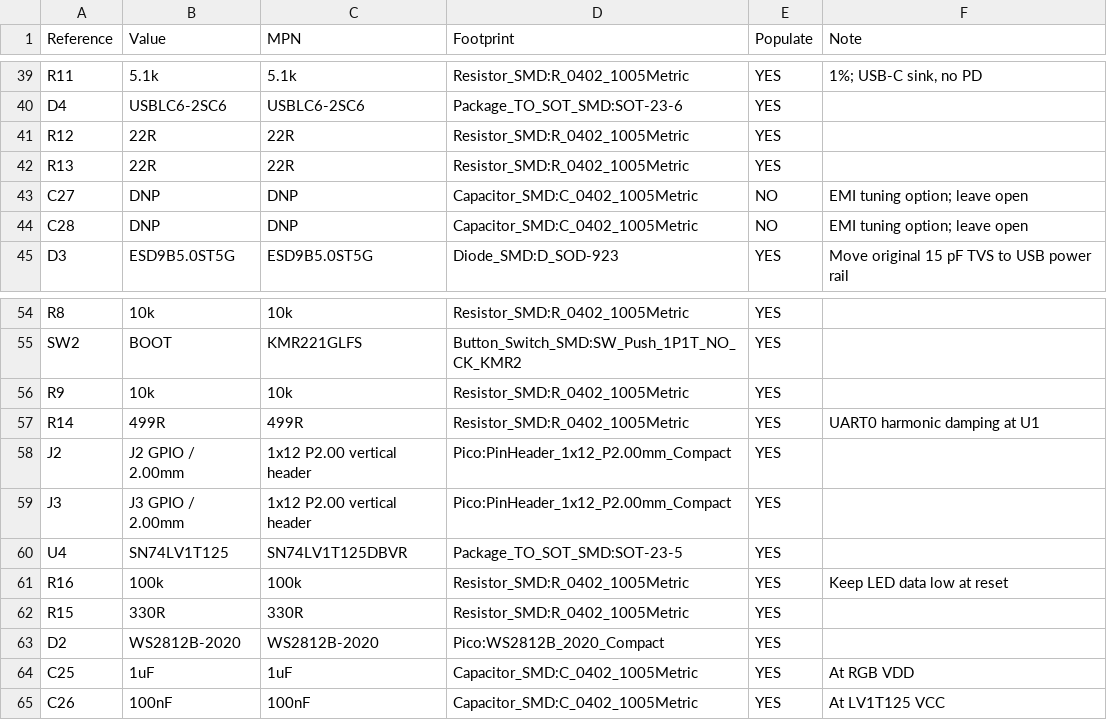
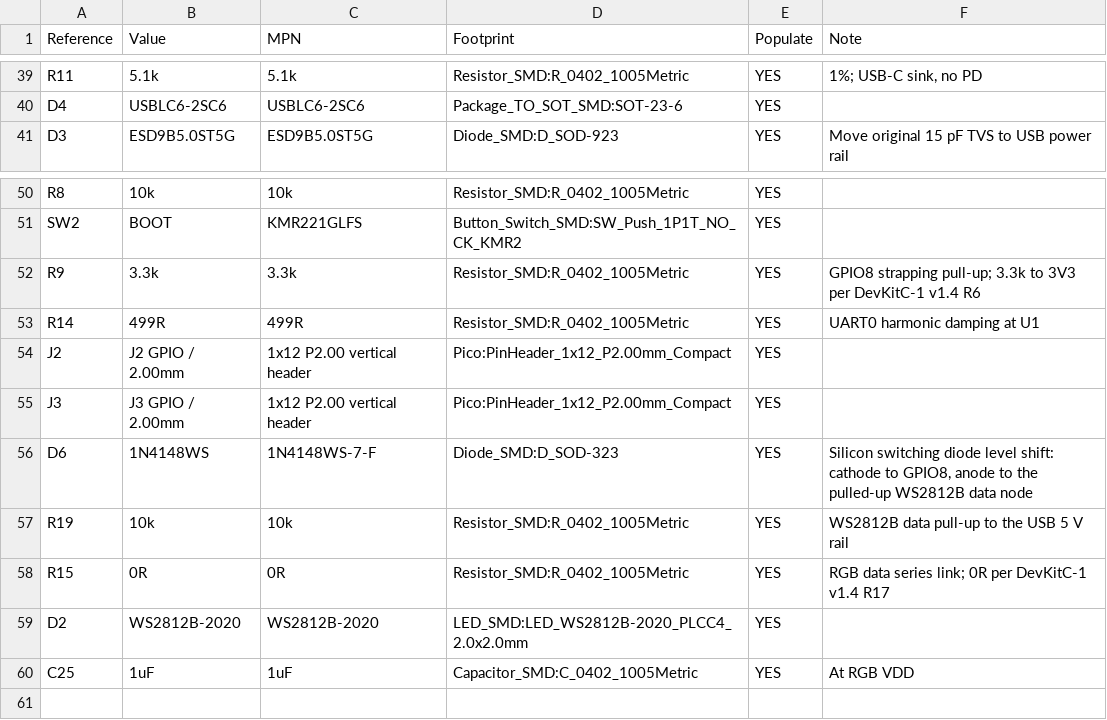
Before and after one commit to TreeNewbeer/esp32c6-pico, a CSV file: output/bom.csv, drawn as a sheet; only a part is shown, gaps mark what is left out.

```diff
--- a/output/bom.csv
+++ b/output/bom.csv
@@ -40,6 +40,2 @@ R11,5.1k,5.1k,Resistor_SMD:R_0402_1005Metric,YES,"1%; USB-C sink, no PD"
 D4,USBLC6-2SC6,USBLC6-2SC6,Package_TO_SOT_SMD:SOT-23-6,YES,
-R12,22R,22R,Resistor_SMD:R_0402_1005Metric,YES,
-R13,22R,22R,Resistor_SMD:R_0402_1005Metric,YES,
-C27,DNP,DNP,Capacitor_SMD:C_0402_1005Metric,NO,EMI tuning option; leave open
-C28,DNP,DNP,Capacitor_SMD:C_0402_1005Metric,NO,EMI tuning option; leave open
 D3,ESD9B5.0ST5G,ESD9B5.0ST5G,Diode_SMD:D_SOD-923,YES,Move original 15 pF TVS to USB power rail
@@ -55,3 +51,3 @@ R8,10k,10k,Resistor_SMD:R_0402_1005Metric,YES,
 SW2,BOOT,KMR221GLFS,Button_Switch_SMD:SW_Push_1P1T_NO_CK_KMR2,YES,
-R9,10k,10k,Resistor_SMD:R_0402_1005Metric,YES,
+R9,3.3k,3.3k,Resistor_SMD:R_0402_1005Metric,YES,GPIO8 strapping pull-up; 3.3k to 3V3 per DevKitC-1 v1.4 R6
 R14,499R,499R,Resistor_SMD:R_0402_1005Metric,YES,UART0 harmonic damping at U1
@@ -59,7 +55,6 @@ J2,J2 GPIO / 2.00mm,1x12 P2.00 vertical header,Pico:PinHeader_1x12_P2.00mm_Compa
 J3,J3 GPIO / 2.00mm,1x12 P2.00 vertical header,Pico:PinHeader_1x12_P2.00mm_Compact,YES,
-U4,SN74LV1T125,SN74LV1T125DBVR,Package_TO_SOT_SMD:SOT-23-5,YES,
-R16,100k,100k,Resistor_SMD:R_0402_1005Metric,YES,Keep LED data low at reset
-R15,330R,330R,Resistor_SMD:R_0402_1005Metric,YES,
-D2,WS2812B-2020,WS2812B-2020,Pico:WS2812B_2020_Compact,YES,
+D6,1N4148WS,1N4148WS-7-F,Diode_SMD:D_SOD-323,YES,"Silicon switching diode level shift: cathode to GPIO8, anode to the pulled-up WS2812B data node"
+R19,10k,10k,Resistor_SMD:R_0402_1005Metric,YES,WS2812B data pull-up to the USB 5 V rail
+R15,0R,0R,Resistor_SMD:R_0402_1005Metric,YES,RGB data series link; 0R per DevKitC-1 v1.4 R17
+D2,WS2812B-2020,WS2812B-2020,LED_SMD:LED_WS2812B-2020_PLCC4_2.0x2.0mm,YES,
 C25,1uF,1uF,Capacitor_SMD:C_0402_1005Metric,YES,At RGB VDD
-C26,100nF,100nF,Capacitor_SMD:C_0402_1005Metric,YES,At LV1T125 VCC
```
Also changed, not shown: output/passive-packages.csv, output/placement.csv, 48 other files.
